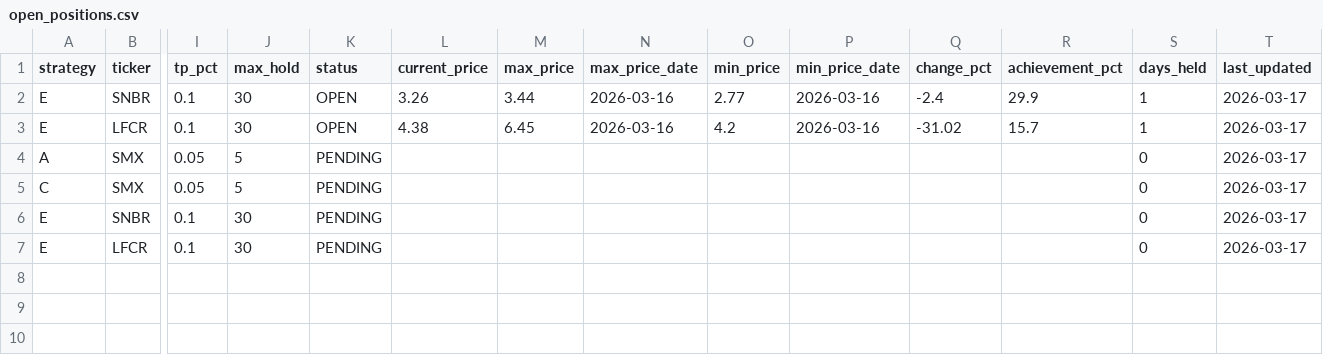
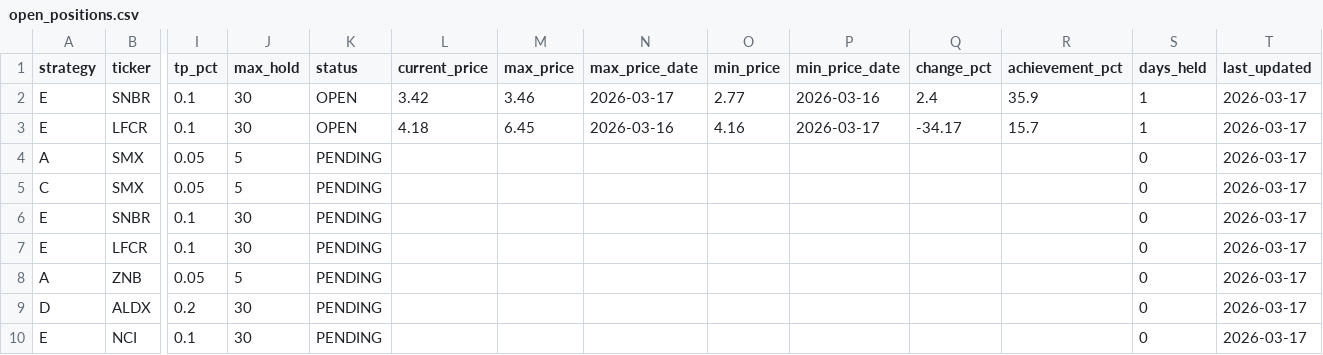
Before and after one commit to jayc950807/surge-scanner, a CSV file: data/open_positions.csv, drawn as a sheet; only a part is shown, gaps mark what is left out; rows hold the shown columns only; the diff names each change by its address in the sheet, - before the commit and + after, or states it on an @@ line.

```diff
--- a/data/open_positions.csv
+++ b/data/open_positions.csv
-L2 (current_price): 3.26
+L2 (current_price): 3.42
-M2 (max_price): 3.44
+M2 (max_price): 3.46
-N2 (max_price_date): 2026-03-16
+N2 (max_price_date): 2026-03-17
-Q2 (change_pct): -2.4
+Q2 (change_pct): 2.4
-R2 (achievement_pct): 29.9
+R2 (achievement_pct): 35.9
-L3 (current_price): 4.38
+L3 (current_price): 4.18
-O3 (min_price): 4.2
+O3 (min_price): 4.16
-P3 (min_price_date): 2026-03-16
+P3 (min_price_date): 2026-03-17
-Q3 (change_pct): -31.02
+Q3 (change_pct): -34.17
+row 8: A | ZNB | 0.05 | 5 | PENDING |  |  |  |  |  |  |  | 0 | 2026-03-17
+row 9: D | ALDX | 0.2 | 30 | PENDING |  |  |  |  |  |  |  | 0 | 2026-03-17
+row 10: E | NCI | 0.1 | 30 | PENDING |  |  |  |  |  |  |  | 0 | 2026-03-17
```
Also changed, not shown: data/history.csv, 2 other files.
